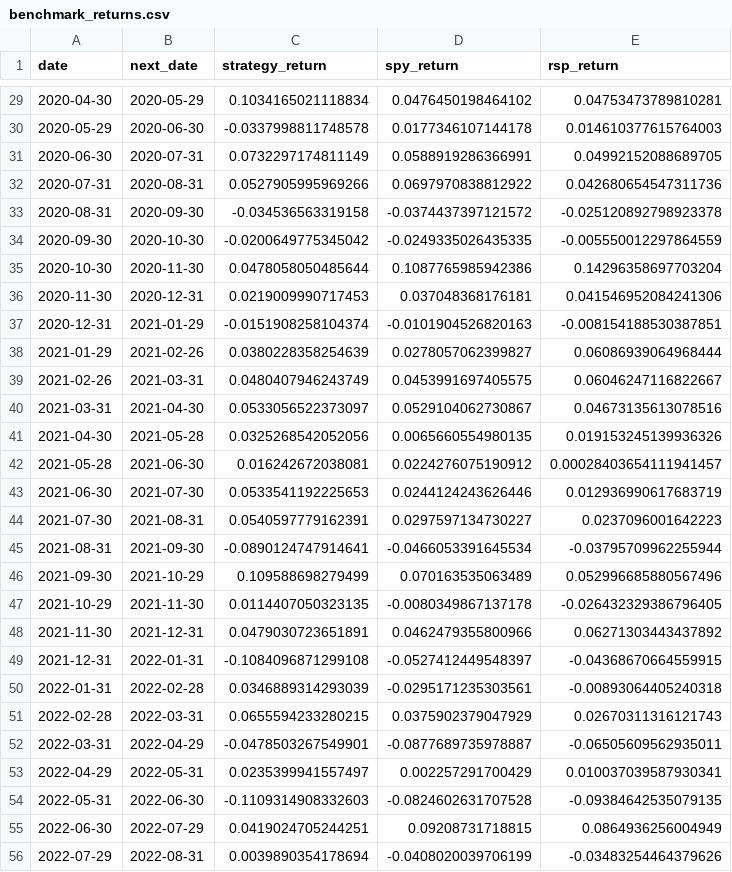
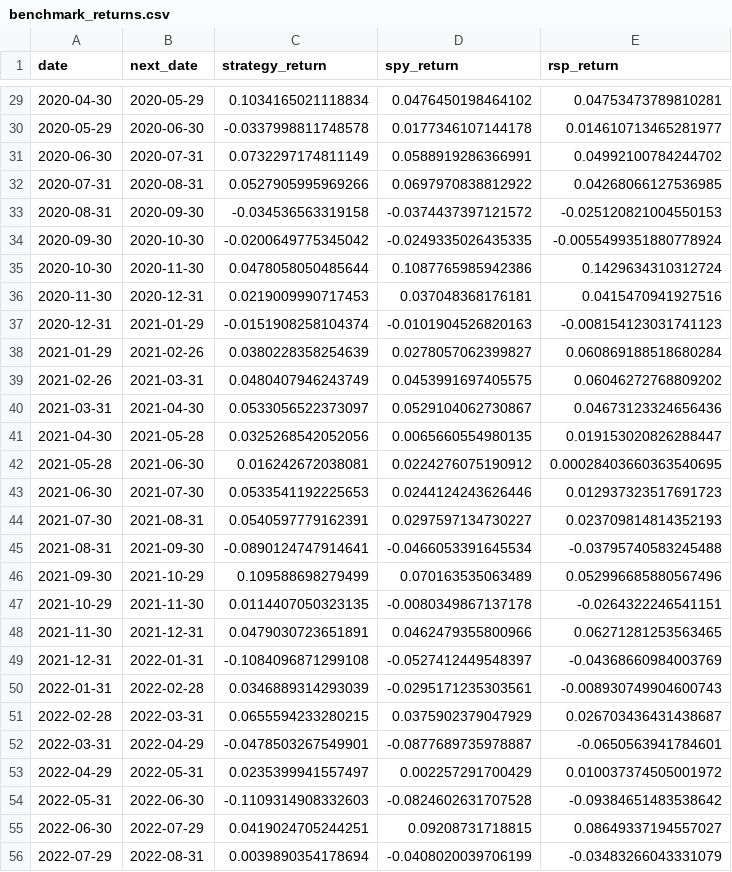
Before and after one commit to TACSANX/regime-factor-investing, a CSV file: data/research/benchmark_returns.csv, drawn as a sheet; only a part is shown, gaps mark what is left out; the diff covers the shown part only.

```diff
--- a/data/research/benchmark_returns.csv
+++ b/data/research/benchmark_returns.csv
@@ -29,28 +29,28 @@ date,next_date,strategy_return,spy_return,rsp_return
 2020-04-30,2020-05-29,0.1034165021118834,0.0476450198464102,0.04753473789810281
-2020-05-29,2020-06-30,-0.0337998811748578,0.0177346107144178,0.014610377615764003
-2020-06-30,2020-07-31,0.0732297174811149,0.0588919286366991,0.04992152088689705
-2020-07-31,2020-08-31,0.0527905995969266,0.0697970838812922,0.042680654547311736
-2020-08-31,2020-09-30,-0.034536563319158,-0.0374437397121572,-0.025120892798923378
-2020-09-30,2020-10-30,-0.0200649775345042,-0.0249335026435335,-0.005550012297864559
-2020-10-30,2020-11-30,0.0478058050485644,0.1087765985942386,0.14296358697703204
-2020-11-30,2020-12-31,0.0219009990717453,0.037048368176181,0.041546952084241306
-2020-12-31,2021-01-29,-0.0151908258104374,-0.0101904526820163,-0.008154188530387851
-2021-01-29,2021-02-26,0.0380228358254639,0.0278057062399827,0.06086939064968444
-2021-02-26,2021-03-31,0.0480407946243749,0.0453991697405575,0.06046247116822667
-2021-03-31,2021-04-30,0.0533056522373097,0.0529104062730867,0.04673135613078516
-2021-04-30,2021-05-28,0.0325268542052056,0.0065660554980135,0.019153245139936326
-2021-05-28,2021-06-30,0.016242672038081,0.0224276075190912,0.00028403654111941457
-2021-06-30,2021-07-30,0.0533541192225653,0.0244124243626446,0.012936990617683719
-2021-07-30,2021-08-31,0.0540597779162391,0.0297597134730227,0.0237096001642223
-2021-08-31,2021-09-30,-0.0890124747914641,-0.0466053391645534,-0.03795709962255944
+2020-05-29,2020-06-30,-0.0337998811748578,0.0177346107144178,0.014610713465281977
+2020-06-30,2020-07-31,0.0732297174811149,0.0588919286366991,0.04992100784244702
+2020-07-31,2020-08-31,0.0527905995969266,0.0697970838812922,0.04268066127536985
+2020-08-31,2020-09-30,-0.034536563319158,-0.0374437397121572,-0.025120821004550153
+2020-09-30,2020-10-30,-0.0200649775345042,-0.0249335026435335,-0.0055499351880778924
+2020-10-30,2020-11-30,0.0478058050485644,0.1087765985942386,0.1429634310312724
+2020-11-30,2020-12-31,0.0219009990717453,0.037048368176181,0.0415470941927516
+2020-12-31,2021-01-29,-0.0151908258104374,-0.0101904526820163,-0.008154123031741123
+2021-01-29,2021-02-26,0.0380228358254639,0.0278057062399827,0.060869188518680284
+2021-02-26,2021-03-31,0.0480407946243749,0.0453991697405575,0.06046272768809202
+2021-03-31,2021-04-30,0.0533056522373097,0.0529104062730867,0.04673123324656436
+2021-04-30,2021-05-28,0.0325268542052056,0.0065660554980135,0.019153020826288447
+2021-05-28,2021-06-30,0.016242672038081,0.0224276075190912,0.00028403660363540695
+2021-06-30,2021-07-30,0.0533541192225653,0.0244124243626446,0.012937323517691723
+2021-07-30,2021-08-31,0.0540597779162391,0.0297597134730227,0.023709814814352193
+2021-08-31,2021-09-30,-0.0890124747914641,-0.0466053391645534,-0.03795740583245488
 2021-09-30,2021-10-29,0.109588698279499,0.070163535063489,0.052996685880567496
-2021-10-29,2021-11-30,0.0114407050323135,-0.0080349867137178,-0.026432329386796405
-2021-11-30,2021-12-31,0.0479030723651891,0.0462479355800966,0.06271303443437892
-2021-12-31,2022-01-31,-0.1084096871299108,-0.0527412449548397,-0.04368670664559915
-2022-01-31,2022-02-28,0.0346889314293039,-0.0295171235303561,-0.00893064405240318
-2022-02-28,2022-03-31,0.0655594233280215,0.0375902379047929,0.02670311316121743
-2022-03-31,2022-04-29,-0.0478503267549901,-0.0877689735978887,-0.06505609562935011
-2022-04-29,2022-05-31,0.0235399941557497,0.002257291700429,0.010037039587930341
-2022-05-31,2022-06-30,-0.1109314908332603,-0.0824602631707528,-0.09384642535079135
-2022-06-30,2022-07-29,0.0419024705244251,0.09208731718815,0.0864936256004949
-2022-07-29,2022-08-31,0.0039890354178694,-0.0408020039706199,-0.03483254464379626
+2021-10-29,2021-11-30,0.0114407050323135,-0.0080349867137178,-0.0264322246541151
+2021-11-30,2021-12-31,0.0479030723651891,0.0462479355800966,0.06271281253563465
+2021-12-31,2022-01-31,-0.1084096871299108,-0.0527412449548397,-0.04368660984003769
+2022-01-31,2022-02-28,0.0346889314293039,-0.0295171235303561,-0.008930749904600743
+2022-02-28,2022-03-31,0.0655594233280215,0.0375902379047929,0.026703436431438687
+2022-03-31,2022-04-29,-0.0478503267549901,-0.0877689735978887,-0.0650563941784601
+2022-04-29,2022-05-31,0.0235399941557497,0.002257291700429,0.010037374505001972
+2022-05-31,2022-06-30,-0.1109314908332603,-0.0824602631707528,-0.09384651483538642
+2022-06-30,2022-07-29,0.0419024705244251,0.09208731718815,0.08649337194557027
+2022-07-29,2022-08-31,0.0039890354178694,-0.0408020039706199,-0.03483266043331079
```
Also changed, not shown: 59 edited cells elsewhere in this file, data/research/benchmark_summary.csv, data/research/ivv_history_probe.csv.
